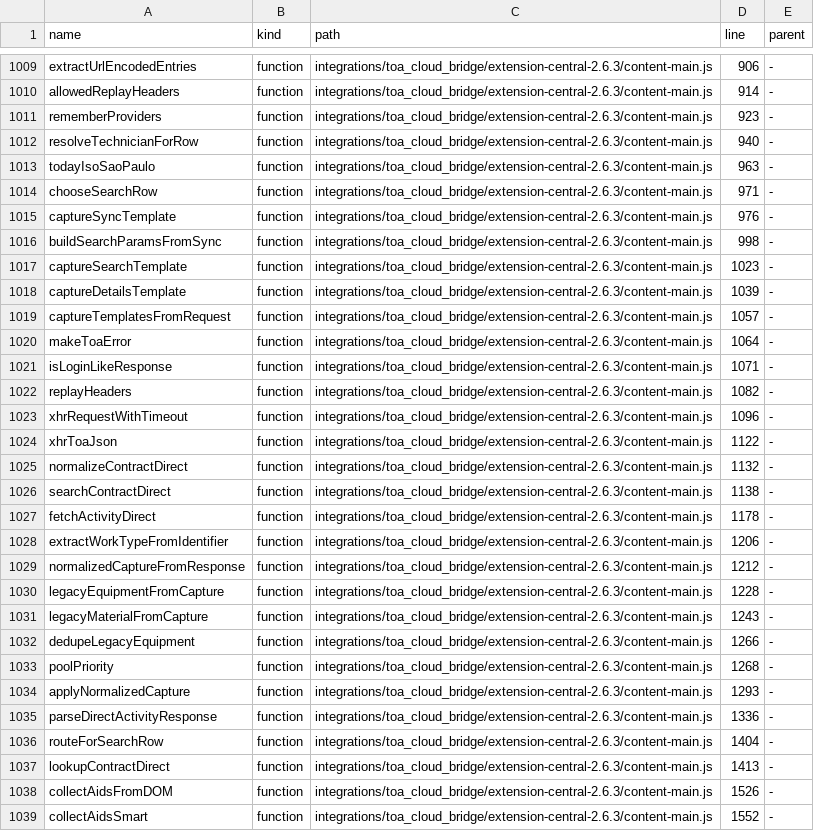
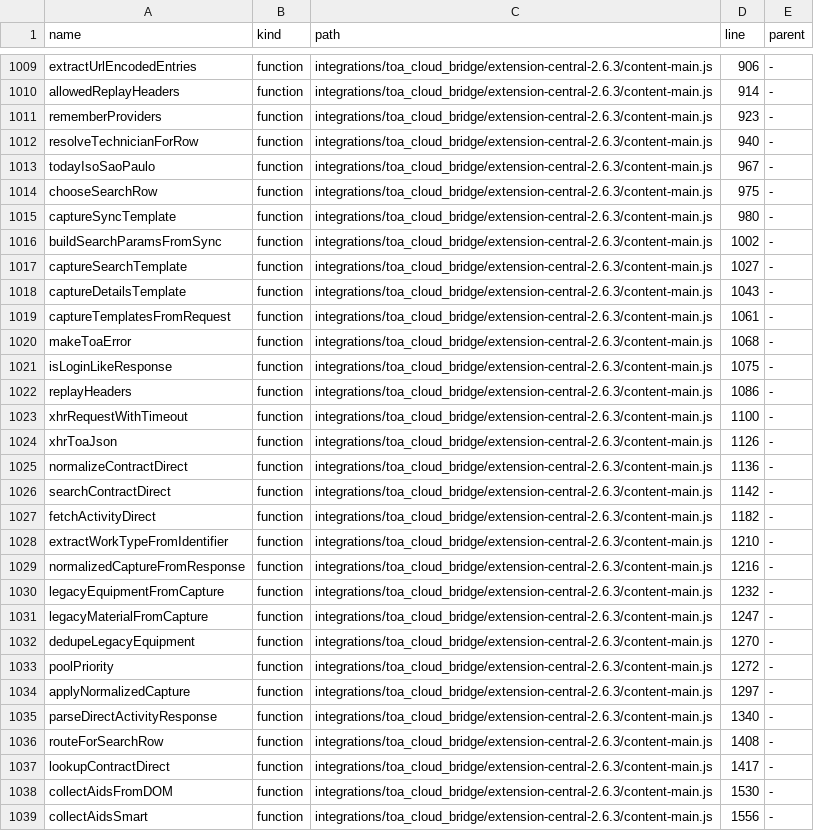
Before and after one commit to clarotechnet/dominium, a TSV file: .dominium/symbol-index.tsv, drawn as a sheet; only a part is shown, gaps mark what is left out; the diff covers the shown part only; the diff names each change by its address in the sheet, - before the commit and + after, or states it on an @@ line.

```diff
--- a/.dominium/symbol-index.tsv
+++ b/.dominium/symbol-index.tsv
-D1013 (line): 963
+D1013 (line): 967
-D1014 (line): 971
+D1014 (line): 975
-D1015 (line): 976
+D1015 (line): 980
-D1016 (line): 998
+D1016 (line): 1002
-D1017 (line): 1023
+D1017 (line): 1027
-D1018 (line): 1039
+D1018 (line): 1043
-D1019 (line): 1057
+D1019 (line): 1061
-D1020 (line): 1064
+D1020 (line): 1068
-D1021 (line): 1071
+D1021 (line): 1075
-D1022 (line): 1082
+D1022 (line): 1086
-D1023 (line): 1096
+D1023 (line): 1100
-D1024 (line): 1122
+D1024 (line): 1126
-D1025 (line): 1132
+D1025 (line): 1136
-D1026 (line): 1138
+D1026 (line): 1142
-D1027 (line): 1178
+D1027 (line): 1182
-D1028 (line): 1206
+D1028 (line): 1210
-D1029 (line): 1212
+D1029 (line): 1216
-D1030 (line): 1228
+D1030 (line): 1232
-D1031 (line): 1243
+D1031 (line): 1247
-D1032 (line): 1266
+D1032 (line): 1270
-D1033 (line): 1268
+D1033 (line): 1272
-D1034 (line): 1293
+D1034 (line): 1297
-D1035 (line): 1336
+D1035 (line): 1340
-D1036 (line): 1404
+D1036 (line): 1408
-D1037 (line): 1413
+D1037 (line): 1417
-D1038 (line): 1526
+D1038 (line): 1530
-D1039 (line): 1552
+D1039 (line): 1556
```
Also changed, not shown: 2 added rows and 48 edited cells elsewhere in this file, .dominium/file-index.tsv, 9 other files.
